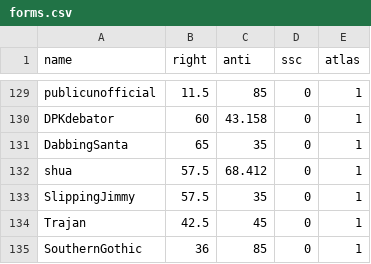
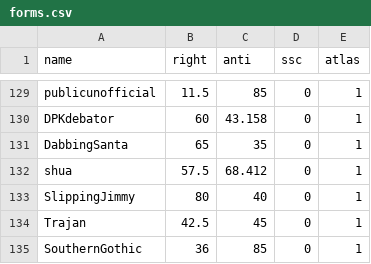
Before and after one commit to Enopoletus/quiz, a CSV file: forms.csv, drawn as a sheet; only a part is shown, gaps mark what is left out.

Commit message:
Update forms.csv

```diff
--- a/forms.csv
+++ b/forms.csv
@@ -132,3 +132,3 @@ DabbingSanta,65,35,0,1
 shua,57.5,68.412,0,1
-SlippingJimmy,57.5,35,0,1
+SlippingJimmy,80,40,0,1
 Trajan,42.5,45,0,1
```
